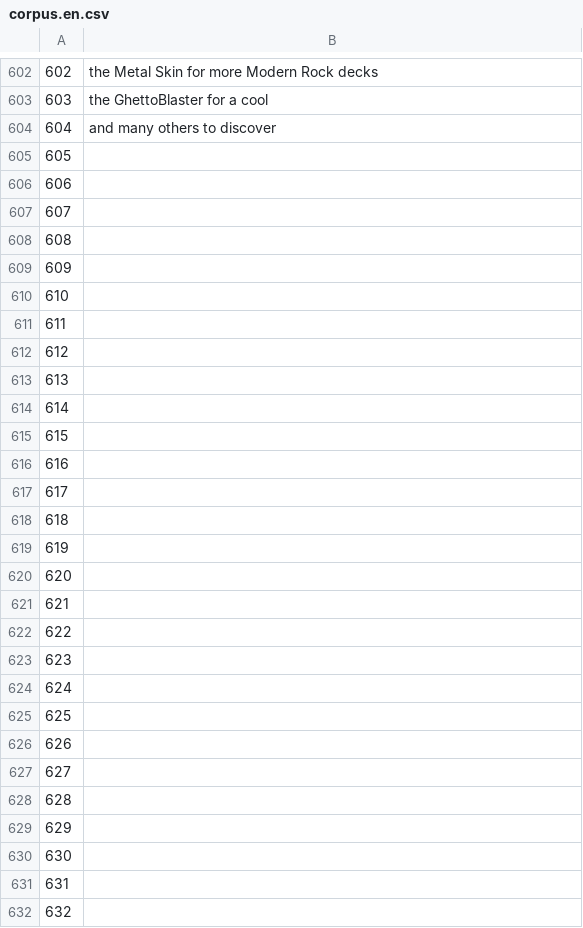
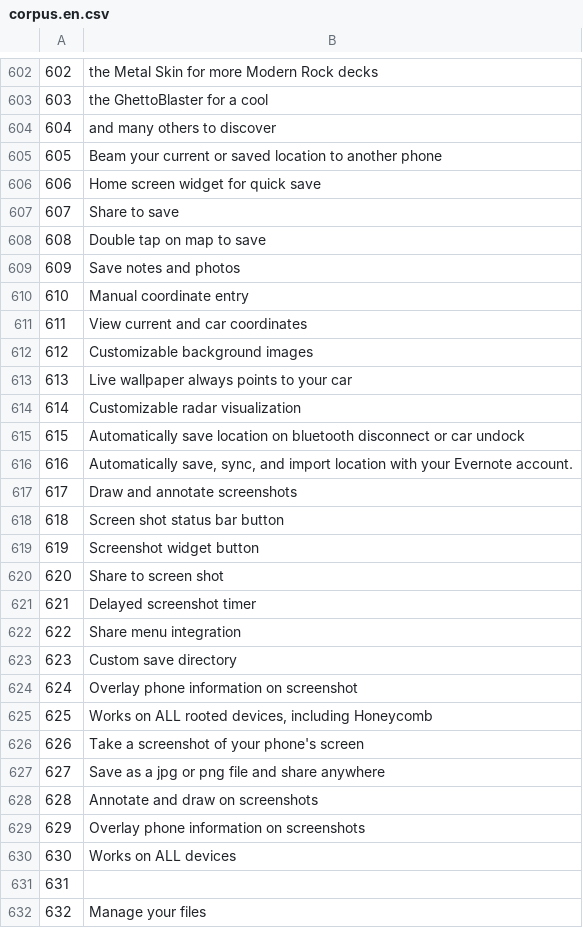
Before and after one commit to common-voice/cv-global-sprint-sentences, a CSV file: corpus.en.csv, drawn as a sheet; only a part is shown, gaps mark what is left out; the diff covers the shown part only.

```diff
--- a/corpus.en.csv
+++ b/corpus.en.csv
@@ -604,29 +604,29 @@
 "604","and many others to discover"
-"605",""
-"606",""
-"607",""
-"608",""
-"609",""
-"610",""
-"611",""
-"612",""
-"613",""
-"614",""
-"615",""
-"616",""
-"617",""
-"618",""
-"619",""
-"620",""
-"621",""
-"622",""
-"623",""
-"624",""
-"625",""
-"626",""
-"627",""
-"628",""
-"629",""
-"630",""
+"605","Beam your current or saved location to another phone"
+"606","Home screen widget for quick save"
+"607","Share to save"
+"608","Double tap on map to save"
+"609","Save notes and photos"
+"610","Manual coordinate entry"
+"611","View current and car coordinates"
+"612","Customizable background images"
+"613","Live wallpaper always points to your car"
+"614","Customizable radar visualization"
+"615","Automatically save location on bluetooth disconnect or car undock"
+"616","Automatically save, sync, and import location with your Evernote account."
+"617","Draw and annotate screenshots"
+"618","Screen shot status bar button"
+"619","Screenshot widget button"
+"620","Share to screen shot"
+"621","Delayed screenshot timer"
+"622","Share  menu integration"
+"623","Custom save directory"
+"624","Overlay phone information on screenshot"
+"625","Works on ALL rooted devices, including Honeycomb"
+"626","Take a screenshot of your phone's screen"
+"627","Save as a jpg or png file and share anywhere"
+"628","Annotate and draw on screenshots"
+"629","Overlay phone information on screenshots"
+"630","Works on ALL devices"
 "631",""
-"632",""
+"632","Manage your files"
```
Also changed, not shown: 62 edited cells elsewhere in this file.
